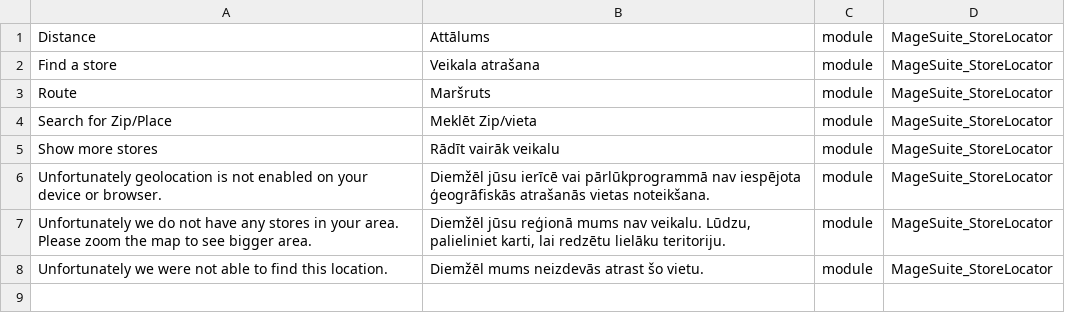
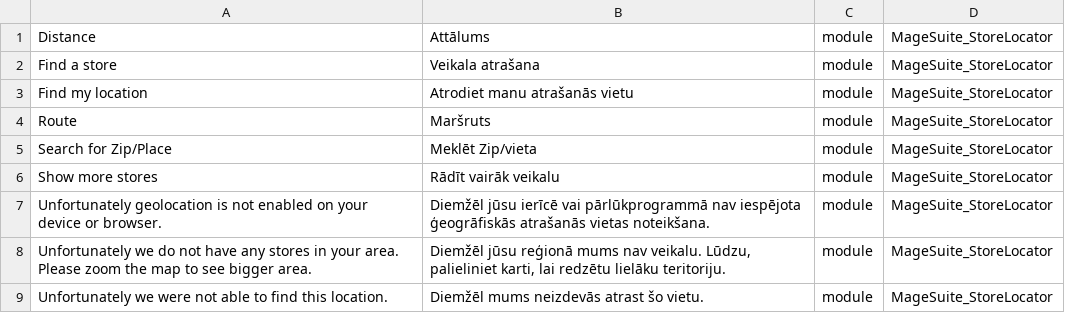
Before and after one commit to magesuite/store-locator, a CSV file: i18n/lv_LV.csv, drawn as a sheet; the diff names each change by its address in the sheet, - before the commit and + after, or states it on an @@ line.

```diff
--- a/i18n/lv_LV.csv
+++ b/i18n/lv_LV.csv
+row 3: Find my location | Atrodiet manu atrašanās vietu | module | MageSuite_StoreLocator
```
Also changed, not shown: i18n/el_GR.csv, i18n/hr_HR.csv, 15 other files.
